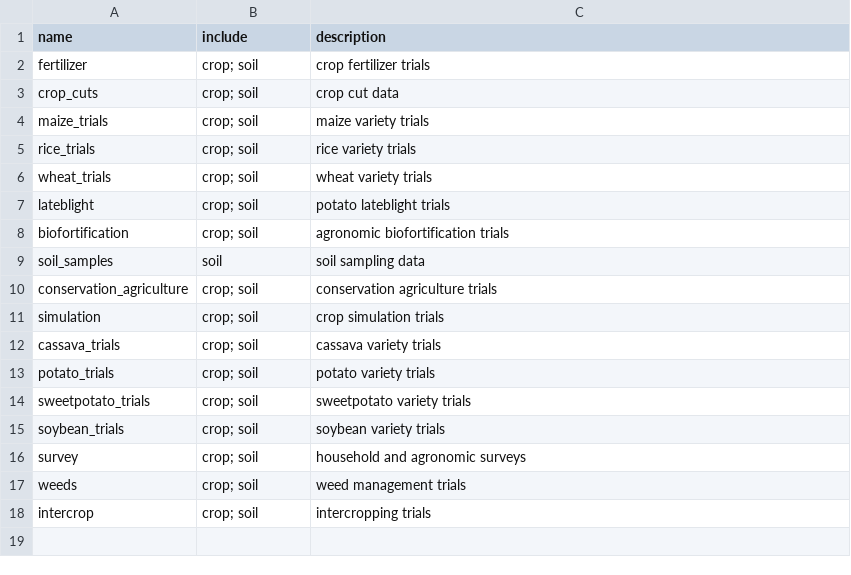
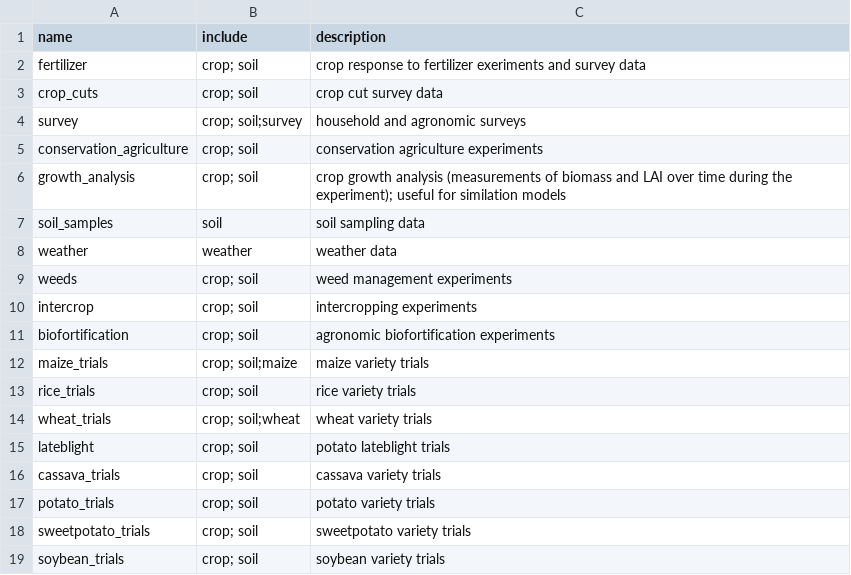
Before and after one commit to reagro/carobiner, a CSV file: inst/terms/groups.csv, drawn as a sheet.

```diff
--- a/inst/terms/groups.csv
+++ b/inst/terms/groups.csv
@@ -1,12 +1,16 @@
 name,include,description
-fertilizer,crop; soil,crop fertilizer trials
-crop_cuts,crop; soil,crop cut data
-maize_trials,crop; soil,maize variety trials
+fertilizer,crop; soil,crop response to fertilizer exeriments and survey data
+crop_cuts,crop; soil,crop cut survey data
+survey,crop; soil;survey,household and agronomic surveys
+conservation_agriculture,crop; soil,conservation agriculture experiments
+growth_analysis,crop; soil,crop growth analysis (measurements of biomass and LAI over time during the experiment); useful for similation models
+soil_samples,soil,soil sampling data
+weather,weather,weather data
+weeds,crop; soil,weed management experiments
+intercrop,crop; soil,intercropping experiments
+biofortification,crop; soil,agronomic biofortification experiments
+maize_trials,crop; soil;maize,maize variety trials
 rice_trials,crop; soil,rice variety trials
-wheat_trials,crop; soil,wheat variety trials
+wheat_trials,crop; soil;wheat,wheat variety trials
 lateblight,crop; soil,potato lateblight trials
-biofortification,crop; soil,agronomic biofortification trials
-soil_samples,soil,soil sampling data
-conservation_agriculture,crop; soil,conservation agriculture trials
-simulation,crop; soil,crop simulation trials
 cassava_trials,crop; soil,cassava variety trials
@@ -15,4 +19 @@ sweetpotato_trials,crop; soil,sweetpotato variety trials
 soybean_trials,crop; soil,soybean variety trials
-survey,crop; soil,household and agronomic surveys
-weeds,crop; soil,weed management trials
-intercrop,crop; soil,intercropping trials
```
Also changed, not shown: 13 other files.
